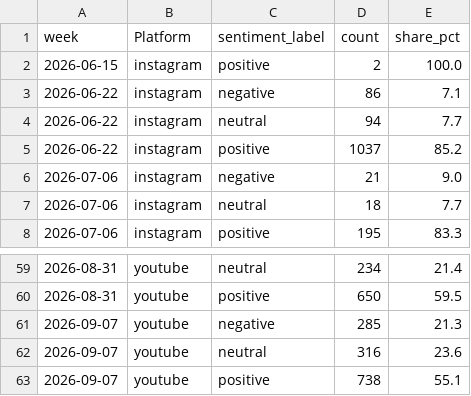
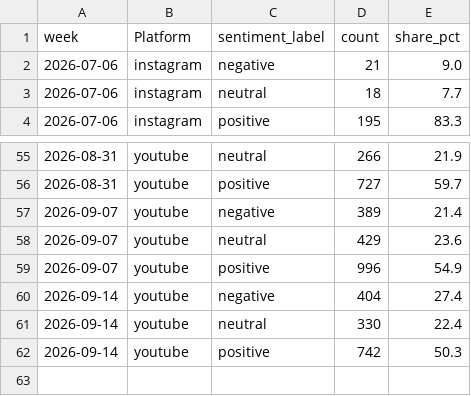
Before and after one commit to Shifali-Chandra/socialpulse-market-intelligence, a CSV file: data/reports/trends/sentiment_over_time.csv, drawn as a sheet; only a part is shown, gaps mark what is left out; the diff covers the shown part only.

```diff
--- a/data/reports/trends/sentiment_over_time.csv
+++ b/data/reports/trends/sentiment_over_time.csv
@@ -1,6 +1,2 @@
 week,Platform,sentiment_label,count,share_pct
-2026-06-15,instagram,positive,2,100.0
-2026-06-22,instagram,negative,86,7.1
-2026-06-22,instagram,neutral,94,7.7
-2026-06-22,instagram,positive,1037,85.2
 2026-07-06,instagram,negative,21,9.0
@@ -59,5 +55,8 @@
-2026-08-31,youtube,neutral,234,21.4
-2026-08-31,youtube,positive,650,59.5
-2026-09-07,youtube,negative,285,21.3
-2026-09-07,youtube,neutral,316,23.6
-2026-09-07,youtube,positive,738,55.1
+2026-08-31,youtube,neutral,266,21.9
+2026-08-31,youtube,positive,727,59.7
+2026-09-07,youtube,negative,389,21.4
+2026-09-07,youtube,neutral,429,23.6
+2026-09-07,youtube,positive,996,54.9
+2026-09-14,youtube,negative,404,27.4
+2026-09-14,youtube,neutral,330,22.4
+2026-09-14,youtube,positive,742,50.3
```
Also changed, not shown: 3 added rows, 3 removed rows and 57 edited cells elsewhere in this file, data/reports/features/engagement_by_topic.csv, data/reports/features/topic_by_keyword.csv, 11 other files.
